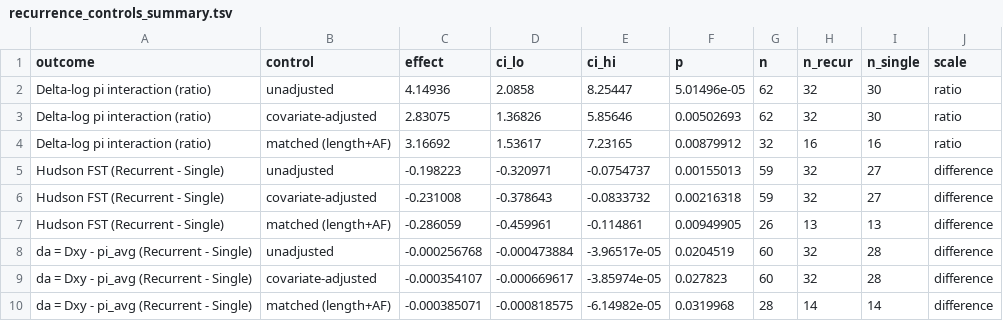
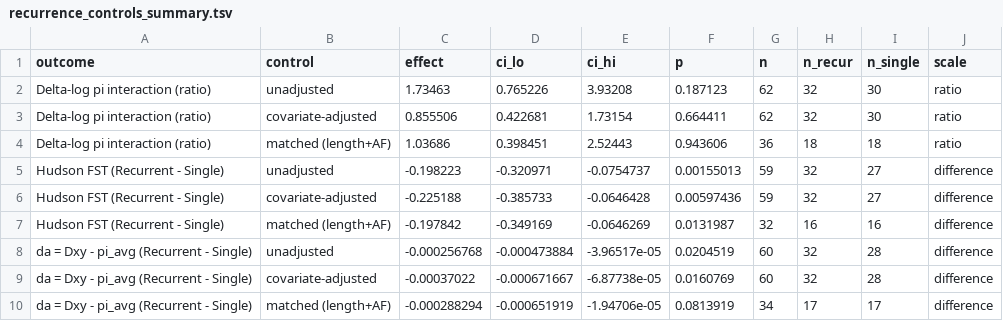
Before and after one commit to SauersML/ferromic, a TSV file: data/recurrence_controls_summary.tsv, drawn as a sheet.

```diff
--- a/data/recurrence_controls_summary.tsv
+++ b/data/recurrence_controls_summary.tsv
@@ -1,10 +1,10 @@
 outcome	control	effect	ci_lo	ci_hi	p	n	n_recur	n_single	scale
-Delta-log pi interaction (ratio)	unadjusted	4.14936	2.0858	8.25447	5.01496e-05	62	32	30	ratio
-Delta-log pi interaction (ratio)	covariate-adjusted	2.83075	1.36826	5.85646	0.00502693	62	32	30	ratio
-Delta-log pi interaction (ratio)	matched (length+AF)	3.16692	1.53617	7.23165	0.00879912	32	16	16	ratio
+Delta-log pi interaction (ratio)	unadjusted	1.73463	0.765226	3.93208	0.187123	62	32	30	ratio
+Delta-log pi interaction (ratio)	covariate-adjusted	0.855506	0.422681	1.73154	0.664411	62	32	30	ratio
+Delta-log pi interaction (ratio)	matched (length+AF)	1.03686	0.398451	2.52443	0.943606	36	18	18	ratio
 Hudson FST (Recurrent - Single)	unadjusted	-0.198223	-0.320971	-0.0754737	0.00155013	59	32	27	difference
-Hudson FST (Recurrent - Single)	covariate-adjusted	-0.231008	-0.378643	-0.0833732	0.00216318	59	32	27	difference
-Hudson FST (Recurrent - Single)	matched (length+AF)	-0.286059	-0.459961	-0.114861	0.00949905	26	13	13	difference
+Hudson FST (Recurrent - Single)	covariate-adjusted	-0.225188	-0.385733	-0.0646428	0.00597436	59	32	27	difference
+Hudson FST (Recurrent - Single)	matched (length+AF)	-0.197842	-0.349169	-0.0646269	0.0131987	32	16	16	difference
 da = Dxy - pi_avg (Recurrent - Single)	unadjusted	-0.000256768	-0.000473884	-3.96517e-05	0.0204519	60	32	28	difference
-da = Dxy - pi_avg (Recurrent - Single)	covariate-adjusted	-0.000354107	-0.000669617	-3.85974e-05	0.027823	60	32	28	difference
-da = Dxy - pi_avg (Recurrent - Single)	matched (length+AF)	-0.000385071	-0.000818575	-6.14982e-05	0.0319968	28	14	14	difference
+da = Dxy - pi_avg (Recurrent - Single)	covariate-adjusted	-0.00037022	-0.000671667	-6.87738e-05	0.0160769	60	32	28	difference
+da = Dxy - pi_avg (Recurrent - Single)	matched (length+AF)	-0.000288294	-0.000651919	-1.94706e-05	0.0813919	34	17	17	difference
```
Also changed, not shown: 14 other files.
